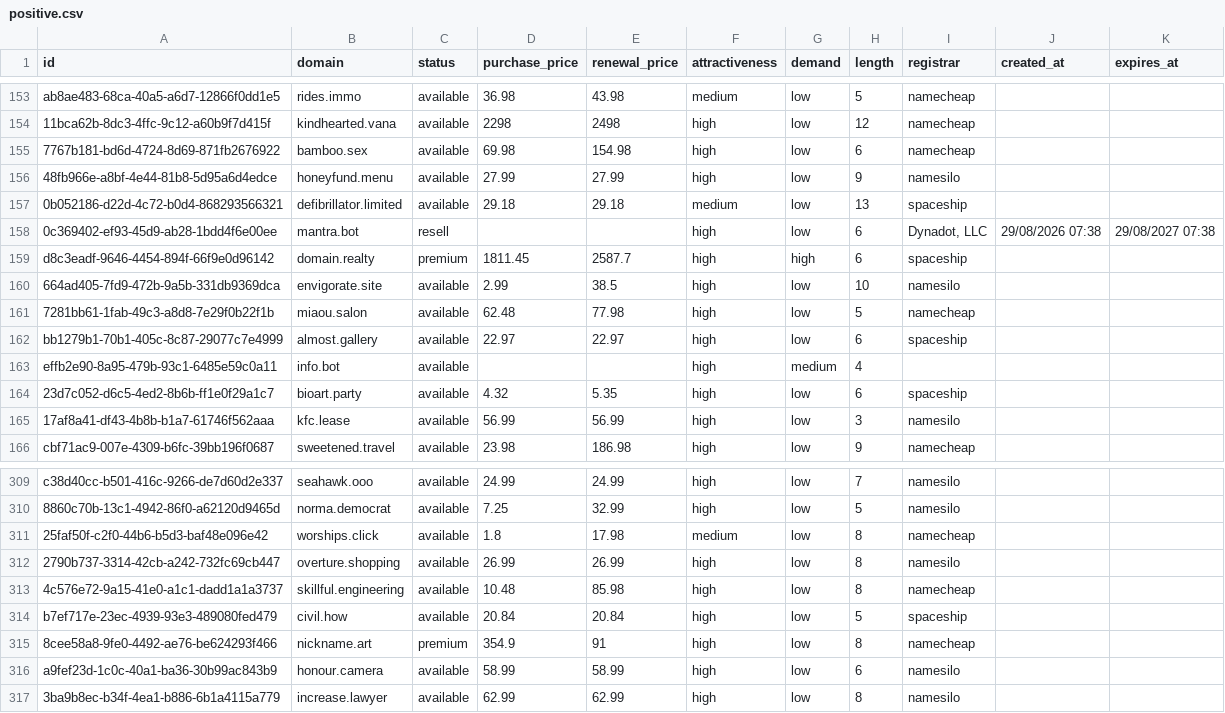
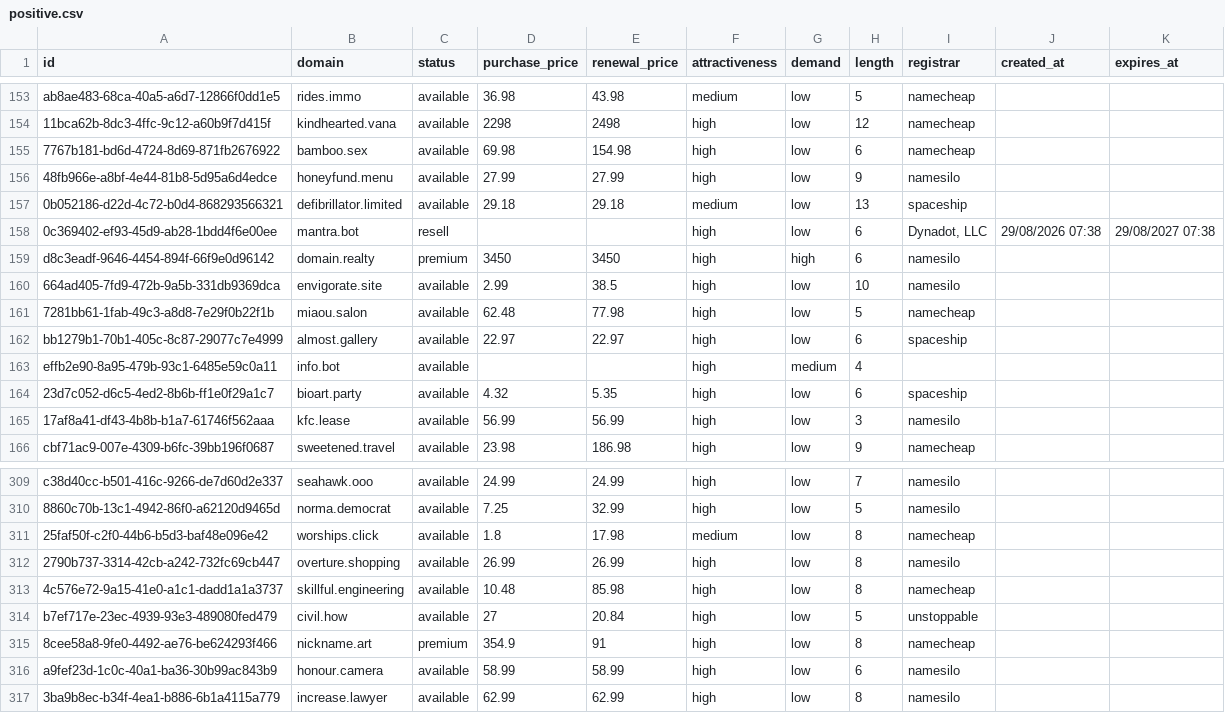
Before and after one commit to UniqueDomains/positive-oneword-domains, a CSV file: positive.csv, drawn as a sheet; only a part is shown, gaps mark what is left out.

Commit message:
Domains update

```diff
--- a/positive.csv
+++ b/positive.csv
@@ -158,3 +158,3 @@ ab8ae483-68ca-40a5-a6d7-12866f0dd1e5,rides.immo,available,36.98,43.98,medium,low
 0c369402-ef93-45d9-ab28-1bdd4f6e00ee,mantra.bot,resell,,,high,low,6,"Dynadot, LLC",29/08/2026 07:38,29/08/2027 07:38
-d8c3eadf-9646-4454-894f-66f9e0d96142,domain.realty,premium,1811.45,2587.7,high,high,6,spaceship,,
+d8c3eadf-9646-4454-894f-66f9e0d96142,domain.realty,premium,3450,3450,high,high,6,namesilo,,
 664ad405-7fd9-472b-9a5b-331db9369dca,envigorate.site,available,2.99,38.5,high,low,10,namesilo,,
@@ -313,3 +313,3 @@ c38d40cc-b501-416c-9266-de7d60d2e337,seahawk.ooo,available,24.99,24.99,high,low,
 4c576e72-9a15-41e0-a1c1-dadd1a1a3737,skillful.engineering,available,10.48,85.98,high,low,8,namecheap,,
-b7ef717e-23ec-4939-93e3-489080fed479,civil.how,available,20.84,20.84,high,low,5,spaceship,,
+b7ef717e-23ec-4939-93e3-489080fed479,civil.how,available,27,20.84,high,low,5,unstoppable,,
 8cee58a8-9fe0-4492-ae76-be624293f466,nickname.art,premium,354.9,91,high,low,8,namecheap,,
```
Also changed, not shown: 5 other files.
